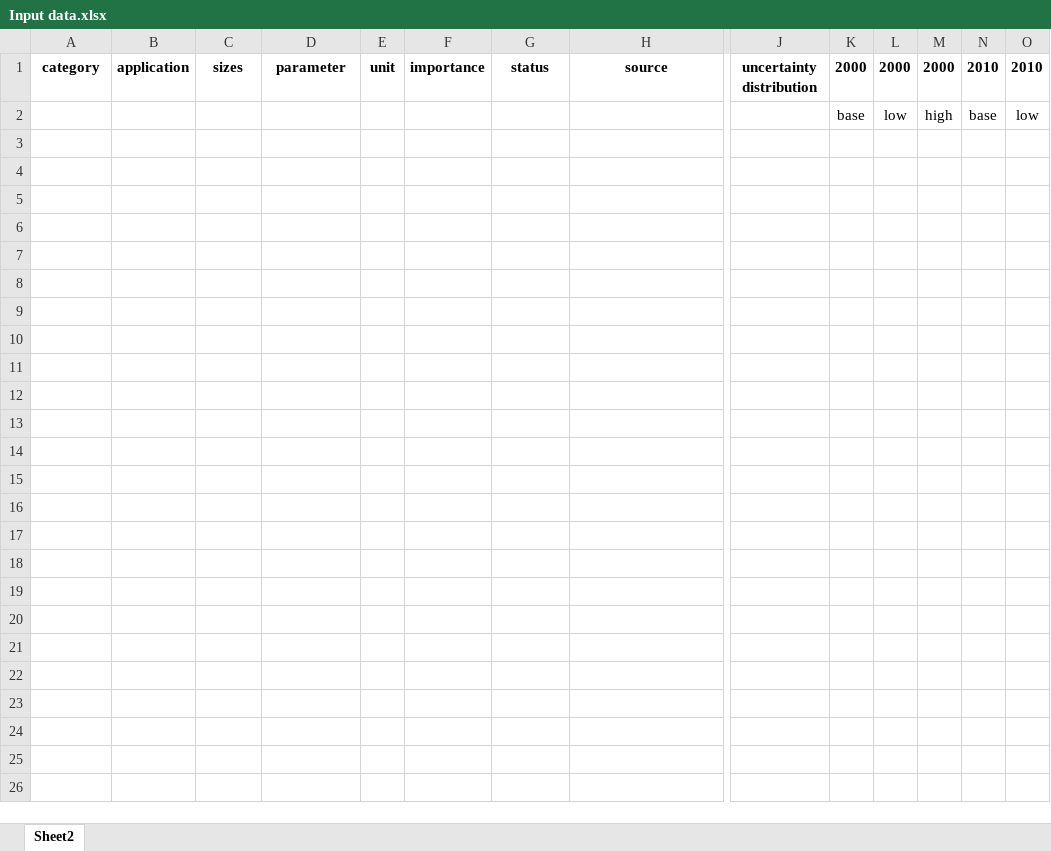
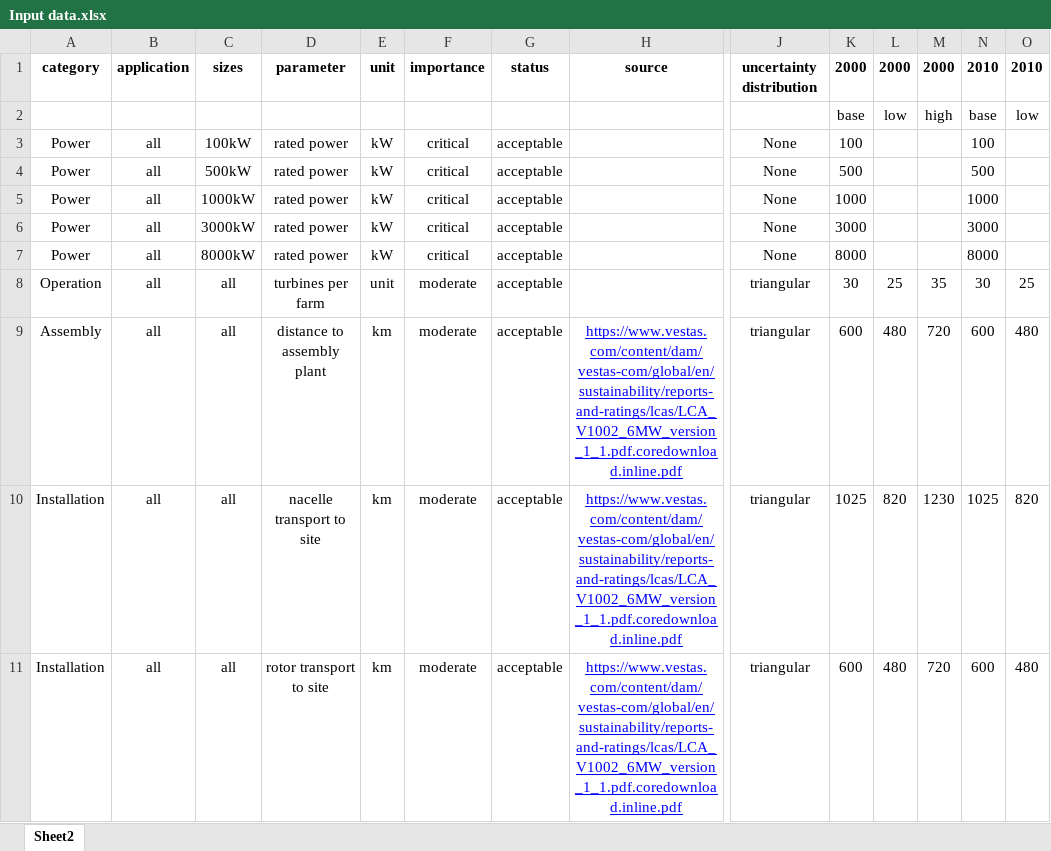
Before and after one commit to Laboratory-for-Energy-Systems-Analysis/windisch, an Excel workbook: windisch/data/Input data.xlsx, sheet Sheet2, drawn as a sheet; only a part is shown, gaps mark what is left out; values as stored, in another font and other column widths than the file's, no borders; rows hold the shown columns only; the diff covers the shown part only; the diff names each change by its address in the sheet, - before the commit and + after, or states it on an @@ line.

```diff
--- a/windisch/data/Input data.xlsx (sheet Sheet2)
+++ b/windisch/data/Input data.xlsx (sheet Sheet2)
@@ row 3 unhidden: Power | all | 100kW | rated power | kW | critical | acceptable |  | None | 100 |  |  | 100 @@
@@ row 4 unhidden: Power | all | 500kW | rated power | kW | critical | acceptable |  | None | 500 |  |  | 500 @@
@@ row 5 unhidden: Power | all | 1000kW | rated power | kW | critical | acceptable |  | None | 1000 |  |  | 1000 @@
@@ row 6 unhidden: Power | all | 3000kW | rated power | kW | critical | acceptable |  | None | 3000 |  |  | 3000 @@
@@ row 7 unhidden: Power | all | 8000kW | rated power | kW | critical | acceptable |  | None | 8000 |  |  | 8000 @@
+row 8: Operation | all | all | turbines per farm | unit | moderate | acceptable |  | triangular | 30 | 25 | 35 | 30 | 25
+row 9: Assembly | all | all | distance to assembly plant | km | moderate | acceptable | https://www.vestas.com/content/dam/vestas-com/global/en/sustainability/reports-and-ratings/lcas/LCA_V1002_6MW_version_1_1.pdf.coredownload.inline.pdf | triangular | 600 | 480 | 720 | 600 | 480
+row 10: Installation | all | all | nacelle transport to site | km | moderate | acceptable | https://www.vestas.com/content/dam/vestas-com/global/en/sustainability/reports-and-ratings/lcas/LCA_V1002_6MW_version_1_1.pdf.coredownload.inline.pdf | triangular | 1025 | 820 | 1230 | 1025 | 820
+row 11: Installation | all | all | rotor transport to site | km | moderate | acceptable | https://www.vestas.com/content/dam/vestas-com/global/en/sustainability/reports-and-ratings/lcas/LCA_V1002_6MW_version_1_1.pdf.coredownload.inline.pdf | triangular | 600 | 480 | 720 | 600 | 480
```
Also changed, not shown: 17 added rows and 14 hidden or unhidden rows elsewhere in this sheet, hidden cells, 2 other files.
